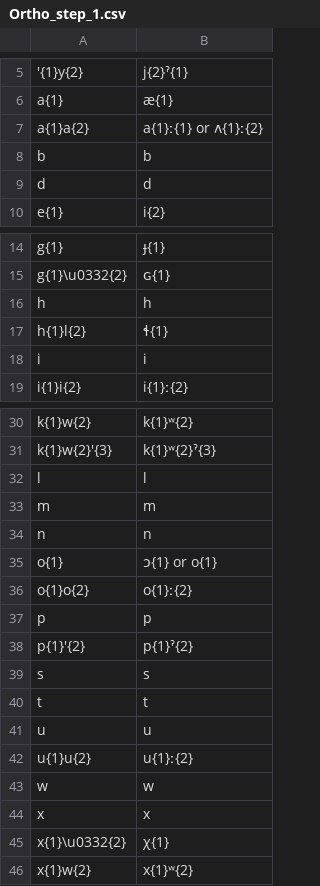
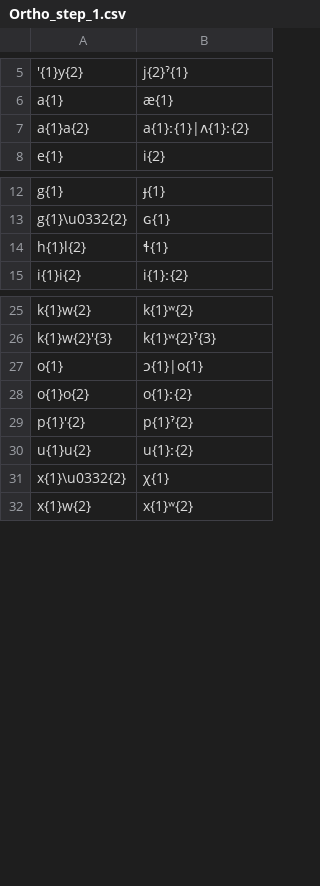
Before and after one commit to roedoejet/g2p, a CSV file: g2p/cors/langs/git/Ortho_step_1.csv, drawn as a sheet; only a part is shown, gaps mark what is left out; the diff covers the shown part only.

```diff
--- a/g2p/cors/langs/git/Ortho_step_1.csv
+++ b/g2p/cors/langs/git/Ortho_step_1.csv
@@ -6,5 +6,3 @@
 a{1},æ{1}
-a{1}a{2}, a{1}ː{1} or ʌ{1}ː{2}
-b,b
-d,d
+a{1}a{2},a{1}ː{1}|ʌ{1}ː{2}
 e{1},i{2}
@@ -15,5 +13,3 @@ g{1},ɟ{1}
 g{1}\u0332{2},ɢ{1}
-h,h
 h{1}l{2},ɬ{1}
-i,i
 i{1}i{2},i{1}ː{2}
@@ -31,15 +26,6 @@ k{1}w{2},k{1}ʷ{2}
 k{1}w{2}'{3},k{1}ʷ{2}ˀ{3}
-l,l
-m,m
-n,n
-o{1},ɔ{1} or o{1}
+o{1},ɔ{1}|o{1}
 o{1}o{2},o{1}ː{2}
-p,p
 p{1}'{2},p{1}ˀ{2}
-s,s
-t,t
-u,u
 u{1}u{2},u{1}ː{2}
-w,w
-x,x
 x{1}\u0332{2},χ{1}
```
Also changed, not shown: 1 removed row elsewhere in this file, g2p/cors/langs/git/APA_no_free_variation.csv, g2p/cors/langs/git/RAPA_free_variation.csv, 1 other file.
